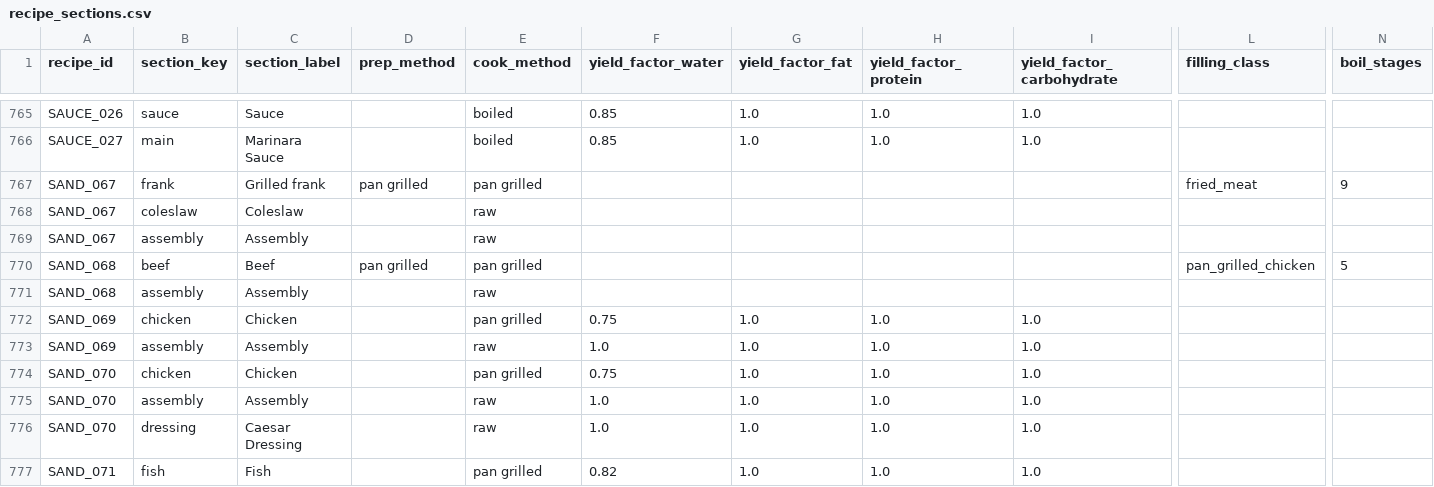
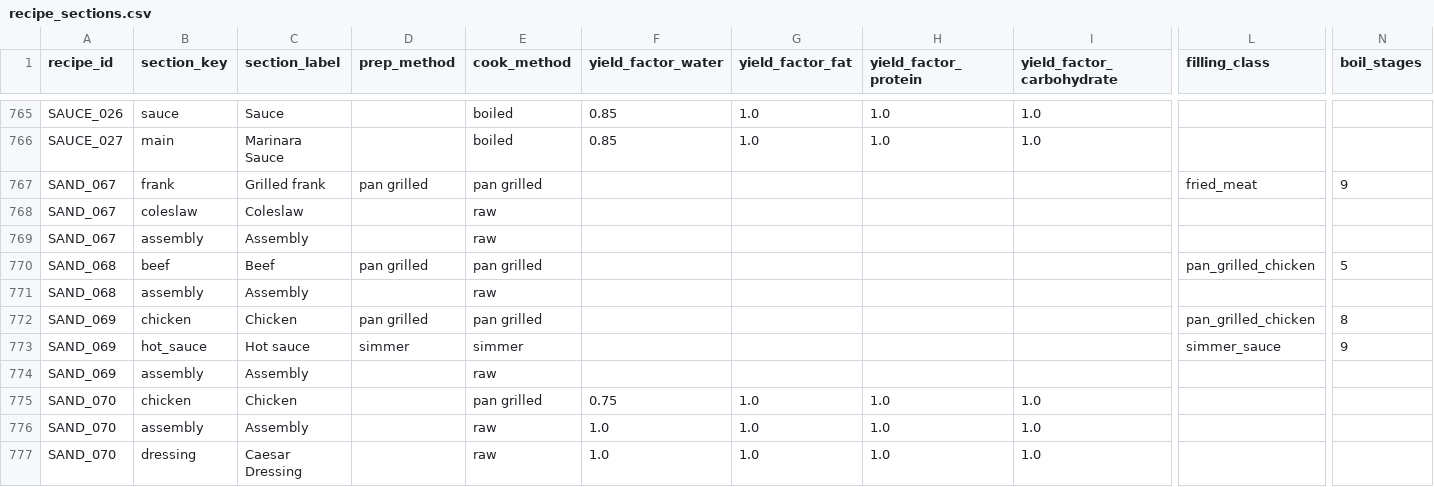
Before and after one commit to tlgeorgemailcom/daily-plate, a CSV file: recipes_v3/data/recipe_sections.csv, drawn as a sheet; only a part is shown, gaps mark what is left out; the shorter side is filled out with more unchanged rows; addresses are those after the commit; rows hold the shown columns only; the diff names each change by its address in the sheet, - before the commit and + after, or states it on an @@ line.

```diff
--- a/recipes_v3/data/recipe_sections.csv
+++ b/recipes_v3/data/recipe_sections.csv
-D772 (prep_method): (empty)
+D772 (prep_method): pan grilled
-F772 (yield_factor_water): 0.75
+F772 (yield_factor_water): (empty)
-G772 (yield_factor_fat): 1.0
+G772 (yield_factor_fat): (empty)
-H772 (yield_factor_protein): 1.0
+H772 (yield_factor_protein): (empty)
-I772 (yield_factor_carbohydrate): 1.0
+I772 (yield_factor_carbohydrate): (empty)
-L772 (filling_class): (empty)
+L772 (filling_class): pan_grilled_chicken
-N772 (boil_stages): (empty)
+N772 (boil_stages): 8
+row 773: SAND_069 | hot_sauce | Hot sauce | simmer | simmer |  |  |  |  | simmer_sauce | 9
-F774 (yield_factor_water): 1.0
+F774 (yield_factor_water): (empty)
-G774 (yield_factor_fat): 1.0
+G774 (yield_factor_fat): (empty)
-H774 (yield_factor_protein): 1.0
+H774 (yield_factor_protein): (empty)
-I774 (yield_factor_carbohydrate): 1.0
+I774 (yield_factor_carbohydrate): (empty)
```
Also changed, not shown: recipes_v3/data/recipe_ingredients.csv, recipes_v3/data/recipes.csv.
